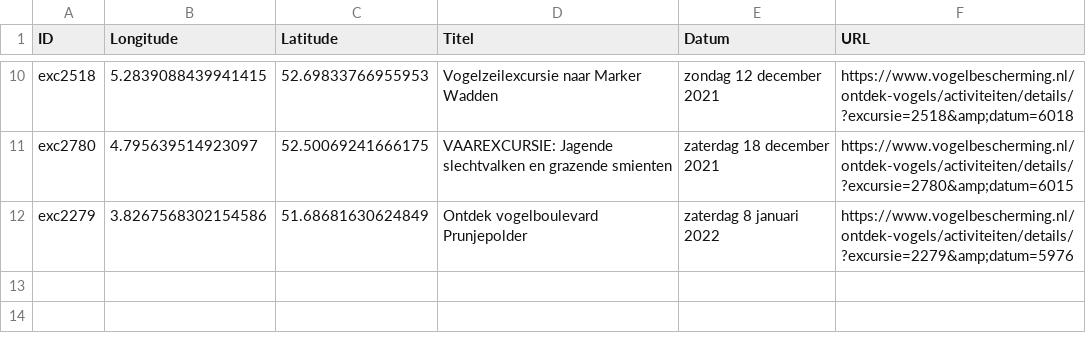
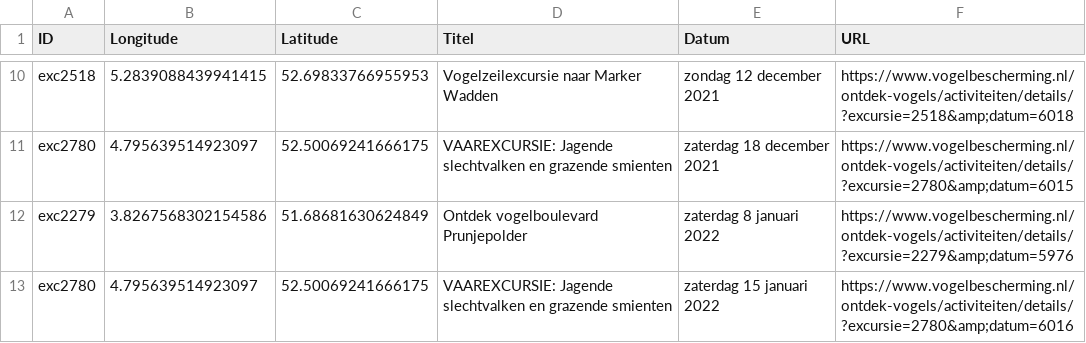
Before and after one commit to SjoerdCor/Vogelexcursies, a CSV file: Data/vogelexcursies.csv, drawn as a sheet; only a part is shown, gaps mark what is left out.

```diff
--- a/Data/vogelexcursies.csv
+++ b/Data/vogelexcursies.csv
@@ -12 +12,2 @@ exc2780,4.795639514923097,52.50069241666175,VAAREXCURSIE: Jagende slechtvalken e
 exc2279,3.8267568302154586,51.68681630624849,Ontdek vogelboulevard Prunjepolder,zaterdag 8 januari 2022,https://www.vogelbescherming.nl/ontdek-vogels/activiteiten/details/?excursie=2279&amp;datum=5976
+exc2780,4.795639514923097,52.50069241666175,VAAREXCURSIE: Jagende slechtvalken en grazende smienten,zaterdag 15 januari 2022,https://www.vogelbescherming.nl/ontdek-vogels/activiteiten/details/?excursie=2780&amp;datum=6016
```
Also changed, not shown: 3 other files.
